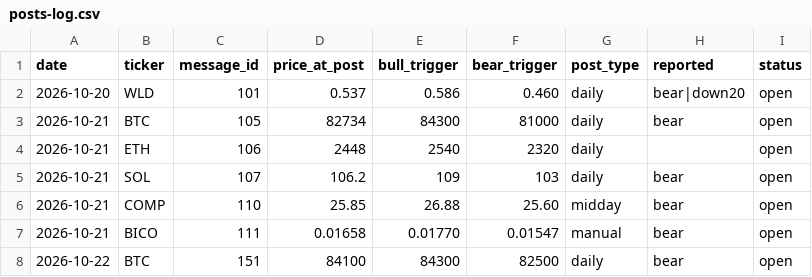
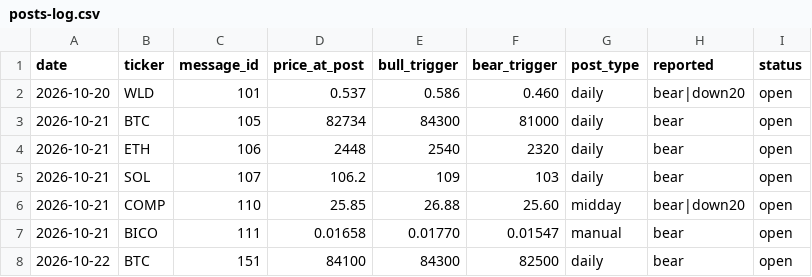
Before and after one commit to mrmarketcap/mr-marketcap-media, a CSV file: posts-log.csv, drawn as a sheet; only a part is shown.

```diff
--- a/posts-log.csv
+++ b/posts-log.csv
@@ -3,5 +3,5 @@ date,ticker,message_id,price_at_post,bull_trigger,bear_trigger,post_type,reporte
 2026-10-21,BTC,105,82734,84300,81000,daily,bear,open
-2026-10-21,ETH,106,2448,2540,2320,daily,,open
+2026-10-21,ETH,106,2448,2540,2320,daily,bear,open
 2026-10-21,SOL,107,106.2,109,103,daily,bear,open
-2026-10-21,COMP,110,25.85,26.88,25.60,midday,bear,open
+2026-10-21,COMP,110,25.85,26.88,25.60,midday,bear|down20,open
 2026-10-21,BICO,111,0.01658,0.01770,0.01547,manual,bear,open
```
